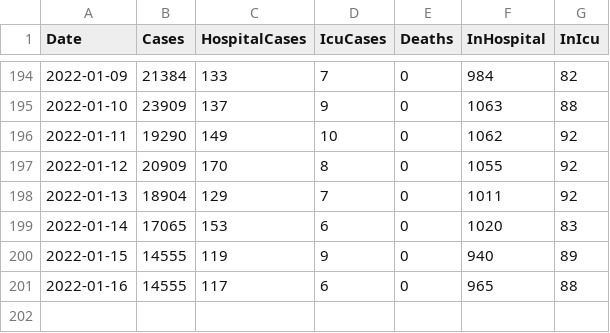
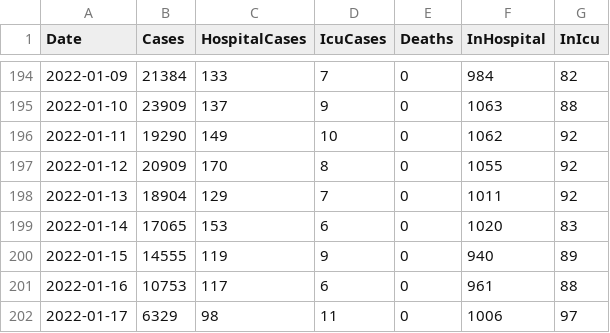
Before and after one commit to derekocallaghan/covid19data, a CSV file: notebooks/data/reportedcases.csv, drawn as a sheet; only a part is shown, gaps mark what is left out.

Commit message:
Added latest data

```diff
--- a/notebooks/data/reportedcases.csv
+++ b/notebooks/data/reportedcases.csv
@@ -200,2 +200,3 @@ Date,Cases,HospitalCases,IcuCases,Deaths,InHospital,InIcu
 2022-01-15,14555,119,9,0,940,89
-2022-01-16,14555,117,6,0,965,88
+2022-01-16,10753,117,6,0,961,88
+2022-01-17,6329,98,11,0,1006,97
```
Also changed, not shown: notebooks/data/ecdcireland.csv, 2 other files.
